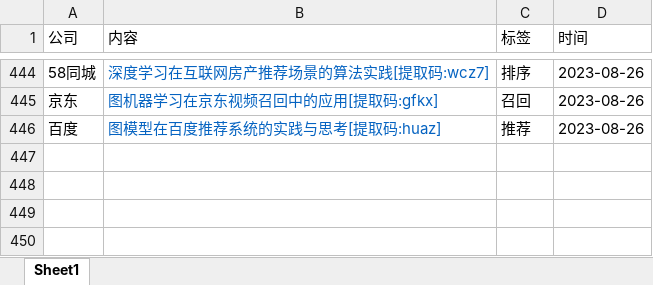
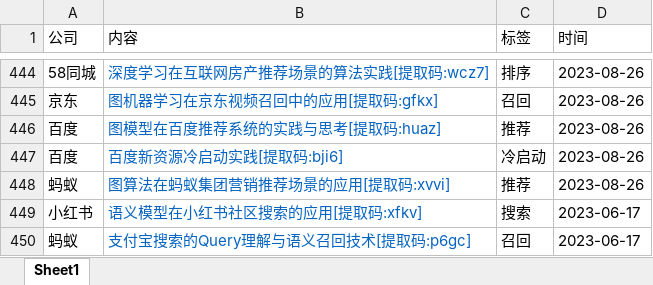
Before and after one commit to Doragd/Algorithm-Practice-in-Industry, an Excel workbook: source.xlsx, sheet Sheet1, drawn as a sheet; only a part is shown, gaps mark what is left out; values as stored, in another font and other column widths than the file's, no borders; the diff names each change by its address in the sheet, - before the commit and + after, or states it on an @@ line.

```diff
--- a/source.xlsx (sheet Sheet1)
+++ b/source.xlsx (sheet Sheet1)
+row 447: 百度 | 百度新资源冷启动实践[提取码:bji6] | 冷启动 | 2023-08-26
+row 448: 蚂蚁 | 图算法在蚂蚁集团营销推荐场景的应用[提取码:xvvi] | 推荐 | 2023-08-26
+row 449: 小红书 | 语义模型在小红书社区搜索的应用[提取码:xfkv] | 搜索 | 2023-06-17
+row 450: 蚂蚁 | 支付宝搜索的Query理解与语义召回技术[提取码:p6gc] | 召回 | 2023-06-17
```
Also changed, not shown: 1 other file.
